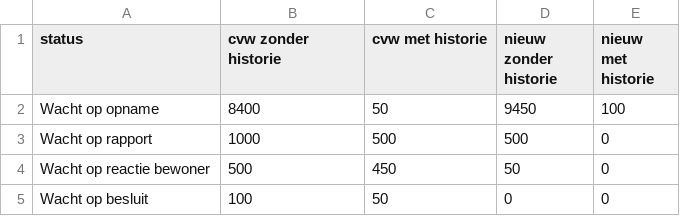
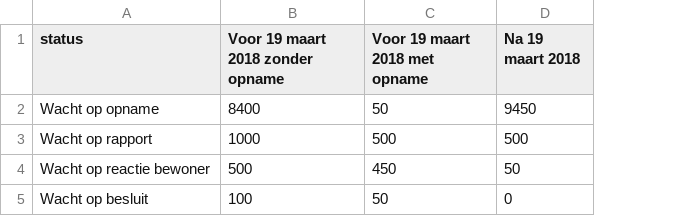
Before and after one commit to Joera/graphs, a CSV file: dummy_data_procedure.csv, drawn as a sheet; the diff names each change by its address in the sheet, - before the commit and + after, or states it on an @@ line.

```diff
--- a/dummy_data_procedure.csv
+++ b/dummy_data_procedure.csv
-column E (nieuw met historie), rows 2-5: 100 | 0 | 0 | 0
-B1: cvw zonder historie
+B1: Voor 19 maart 2018 zonder opname
-C1: cvw met historie
+C1: Voor 19 maart 2018 met opname
-D1: nieuw zonder historie
+D1: Na 19 maart 2018
```
